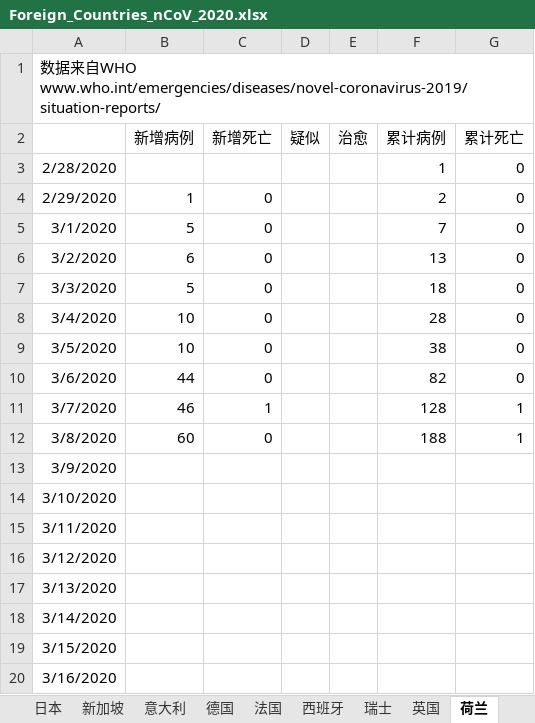
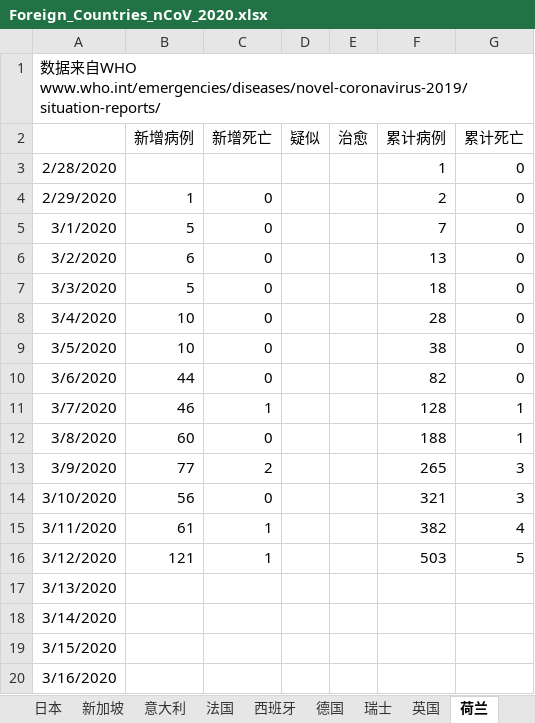
Before and after one commit to 3082455059/nCoV-SIR, an Excel workbook: Foreign_Countries_nCoV_2020.xlsx, sheet 荷兰, drawn as a sheet; values as stored, in another font and other column widths than the file's, no borders; the diff names each change by its address in the sheet, - before the commit and + after, or states it on an @@ line.

```diff
--- a/Foreign_Countries_nCoV_2020.xlsx (sheet 荷兰)
+++ b/Foreign_Countries_nCoV_2020.xlsx (sheet 荷兰)
@@ sheet tab order changed: 日本 | 新加坡 | 意大利 | 法国 | 西班牙 | 德国 | 瑞士 | 英国 | 荷兰 @@
-B13 (新增病例): (empty)
+B13 (新增病例): 77
-C13 (新增死亡): (empty)
+C13 (新增死亡): 2
-F13 (累计病例): (empty)
+F13 (累计病例): 265
-G13:G14 (累计死亡): (empty)
+G13:G14 (累计死亡): 3
-B14 (新增病例): (empty)
+B14 (新增病例): 56
-C14 (新增死亡): (empty)
+C14 (新增死亡): 0
-F14 (累计病例): (empty)
+F14 (累计病例): 321
-B15 (新增病例): (empty)
+B15 (新增病例): 61
-C15:C16 (新增死亡): (empty)
+C15:C16 (新增死亡): 1
-F15 (累计病例): (empty)
+F15 (累计病例): 382
-G15 (累计死亡): (empty)
+G15 (累计死亡): 4
-B16 (新增病例): (empty)
+B16 (新增病例): 121
-F16 (累计病例): (empty)
+F16 (累计病例): 503
-G16 (累计死亡): (empty)
+G16 (累计死亡): 5
```
Also changed, not shown: sheet 意大利, sheet 西班牙, sheet 德国, sheet 美国, sheet 日本, sheet 瑞士, 7 more sheets, other sheet tabs.
